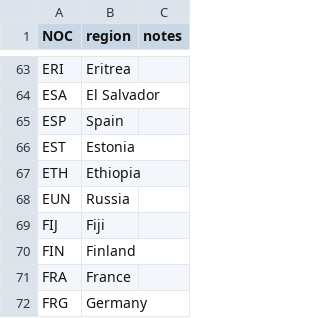
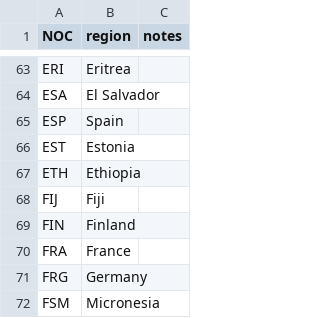
Before and after one commit to XeroBis/data_viz_JO, a CSV file: data/noc_regions.csv, drawn as a sheet; only a part is shown, gaps mark what is left out; the shorter side is filled out with more unchanged rows.

```diff
--- a/data/noc_regions.csv
+++ b/data/noc_regions.csv
@@ -67,3 +67,2 @@ EST,Estonia,
 ETH,Ethiopia,
-EUN,Russia,
 FIJ,Fiji,
```
Also changed, not shown: 4 other files.
